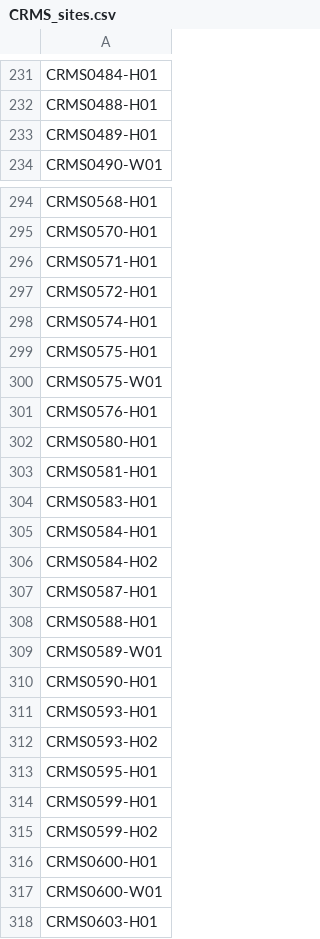
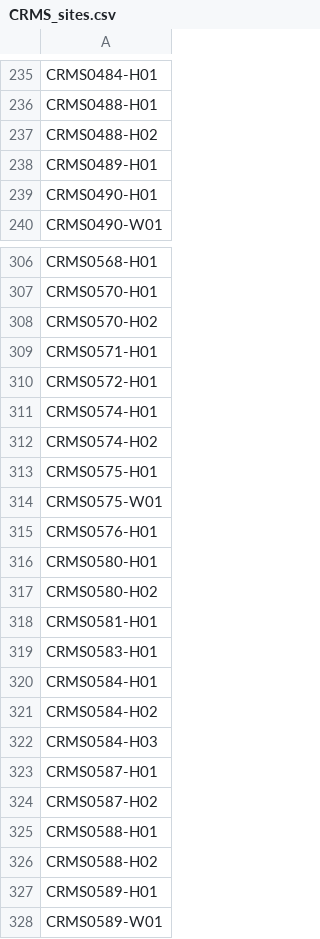
Before and after one commit to edwhite12/CRMS_processing, a CSV file: CRMS_sites.csv, drawn as a sheet; only a part is shown, gaps mark what is left out; the shorter side is filled out with more unchanged rows; the diff covers the shown part only; the diff names each change by its address in the sheet, - before the commit and + after, or states it on an @@ line.

Commit message:
additional sites added

```diff
--- a/CRMS_sites.csv
+++ b/CRMS_sites.csv
+row 237: CRMS0488-H02
+row 239: CRMS0490-H01
+row 308: CRMS0570-H02
+row 312: CRMS0574-H02
+row 317: CRMS0580-H02
+row 322: CRMS0584-H03
+row 324: CRMS0587-H02
+row 326: CRMS0588-H02
+row 327: CRMS0589-H01
```
Also changed, not shown: 27 added rows and 1 moved row elsewhere in this file.
